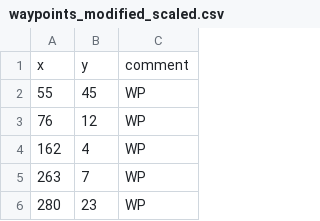
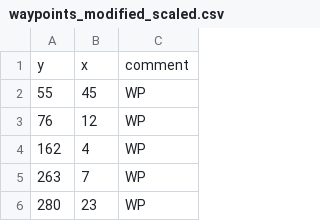
Before and after one commit to mmaurostoffel/pers_Sim-Optimization, a CSV file: 01_create_map_material/doc/waypoints_modified_scaled.csv, drawn as a sheet; only a part is shown.

```diff
--- a/01_create_map_material/doc/waypoints_modified_scaled.csv
+++ b/01_create_map_material/doc/waypoints_modified_scaled.csv
@@ -1,2 +1,2 @@
-x,y,comment
+y,x,comment
 55,45,WP
```
Also changed, not shown: 4 other files.
